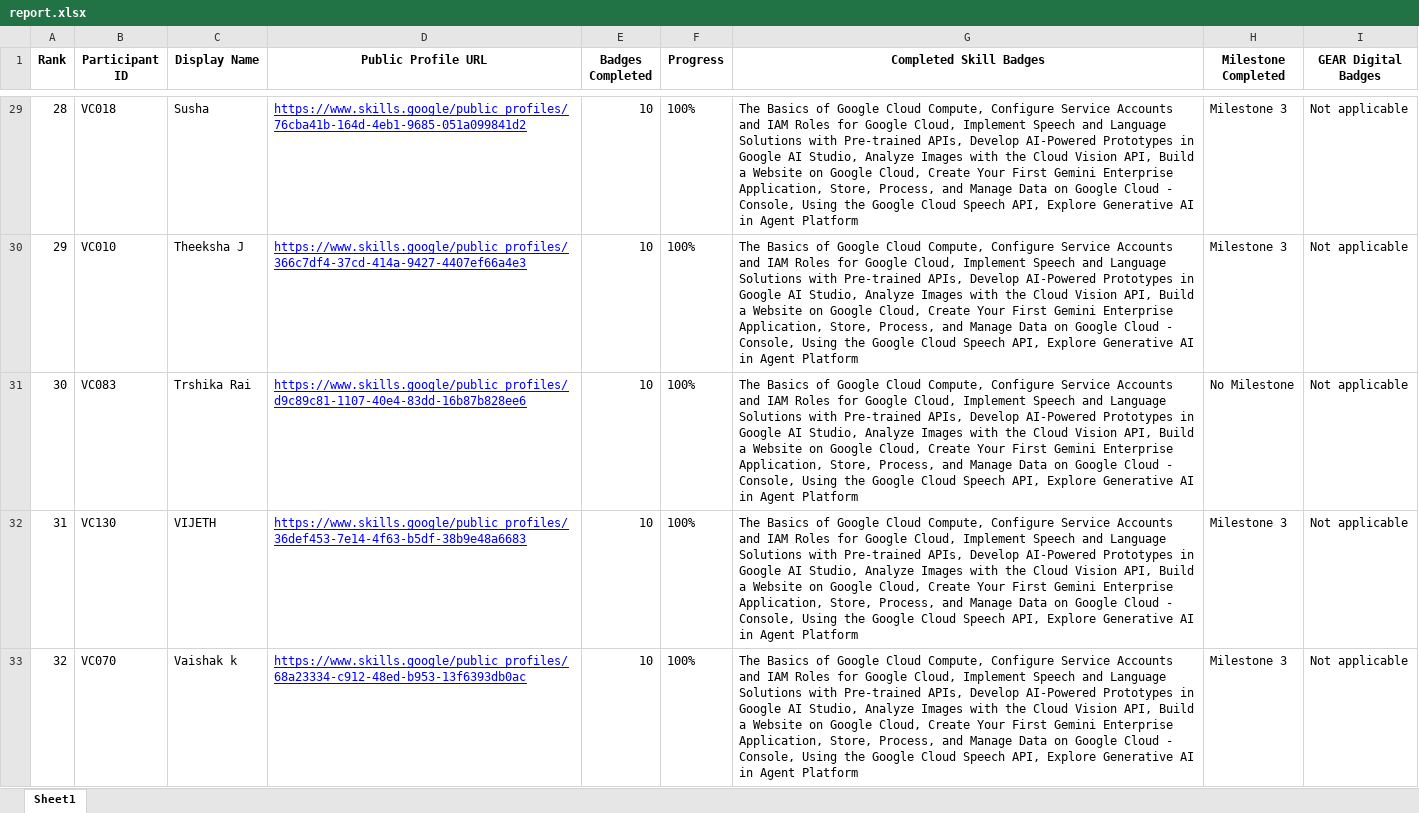
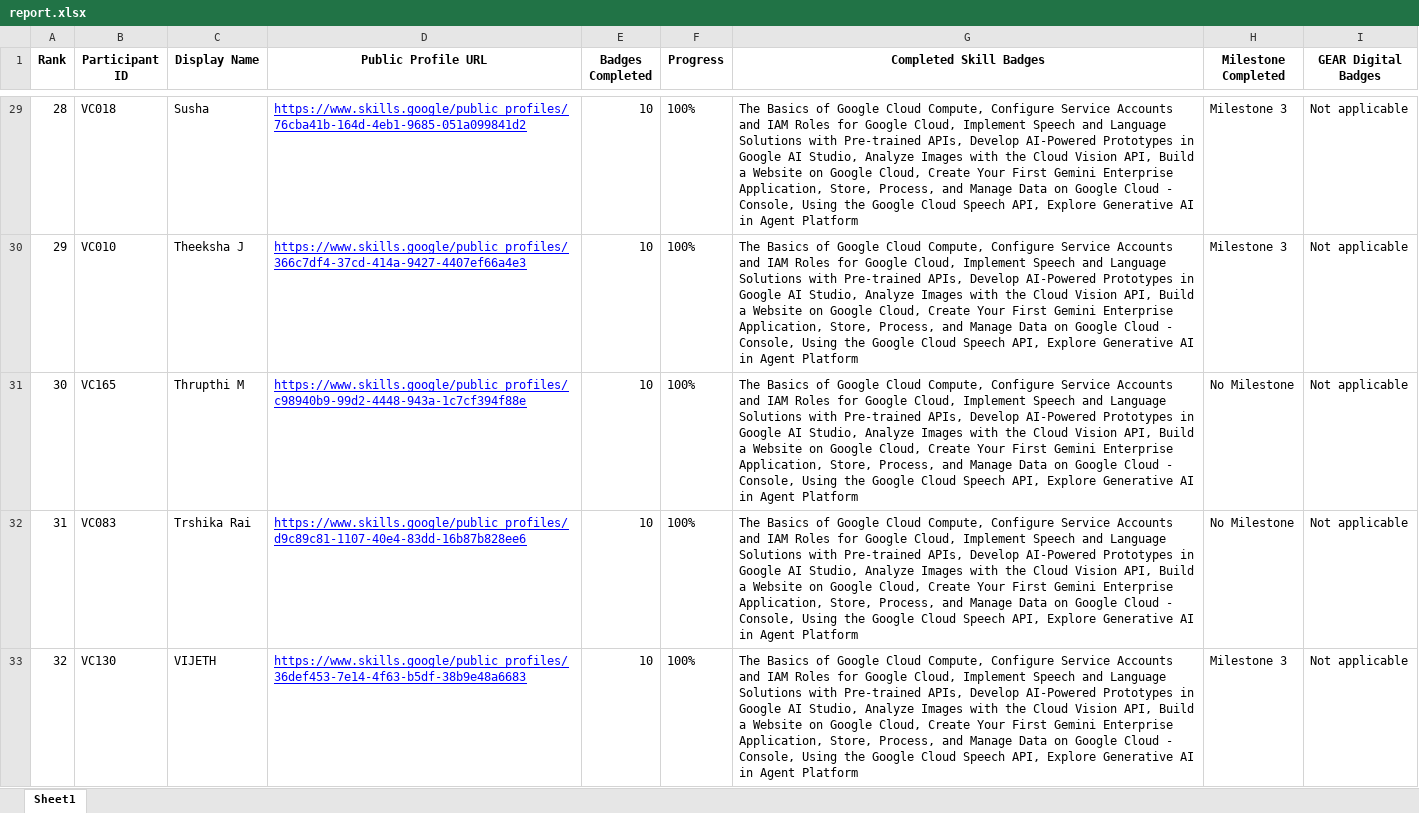
Before and after one commit to dishapoojary18/GDGoC-VC-Cloud-Leaderboard, an Excel workbook: report.xlsx, sheet Sheet1, drawn as a sheet; only a part is shown, gaps mark what is left out; the shorter side is filled out with more unchanged rows; values as stored, in another font and other column widths than the file's, no borders; addresses are those after the commit; the diff covers the shown part only; the diff names each change by its address in the sheet, - before the commit and + after, or states it on an @@ line.

```diff
--- a/report.xlsx (sheet Sheet1)
+++ b/report.xlsx (sheet Sheet1)
+row 31: 30 | VC165 | Thrupthi M | https://www.skills.google/public_profiles/c98940b9-99d2-4448-943a-1c7cf394f88e | 10 | 100% | The Basics of Google Cloud Compute, Configure Service Accounts and IAM Roles for Google Cloud, Implement Speech and Language Solutions with Pre-trained APIs, Develop AI-Powered Prototypes in Google AI Studio, Analyze Images with the Cloud Vision API, Build a Website on Google Cloud, Create Your First Gemini Enterprise Application, Store, Process, and Manage Data on Google Cloud - Console, Using the Google Cloud Speech API, Explore Generative AI in Agent Platform | No Milestone | Not applicable
@@ column A (Rank) renumbered between rows 32 and 44 @@
```
Also changed, not shown: 1 removed row elsewhere in this sheet, 2 other files.
